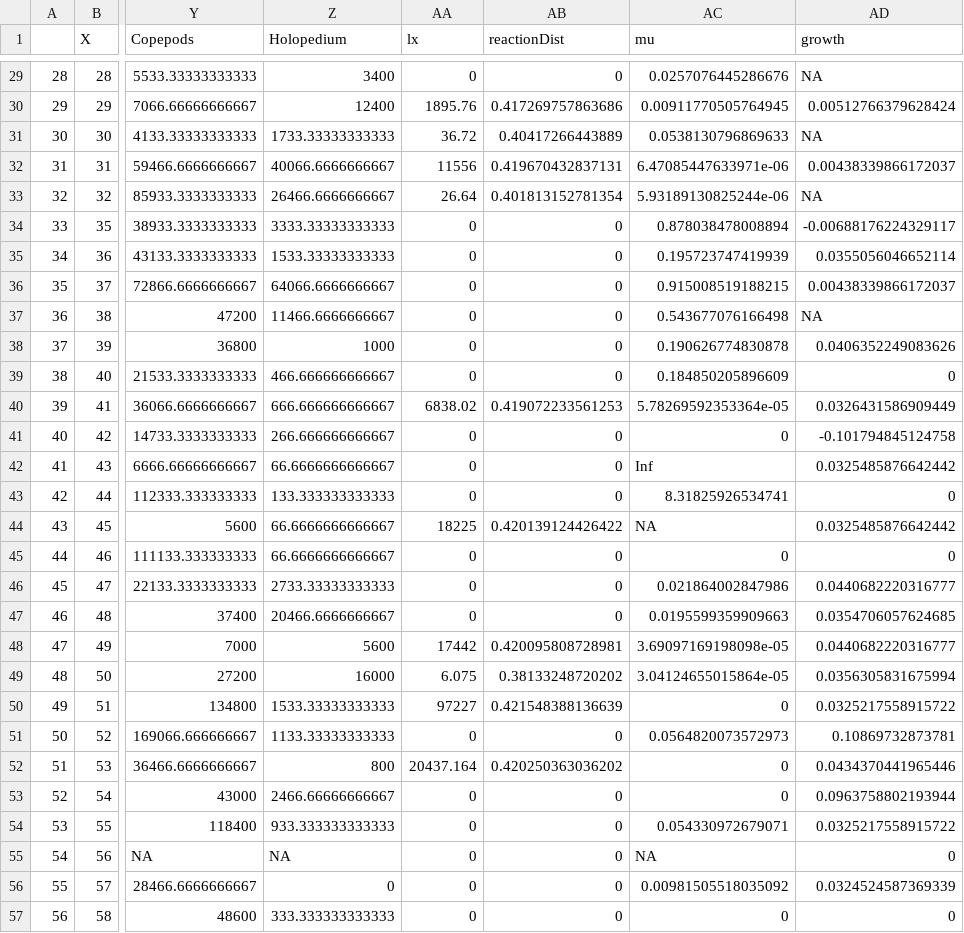
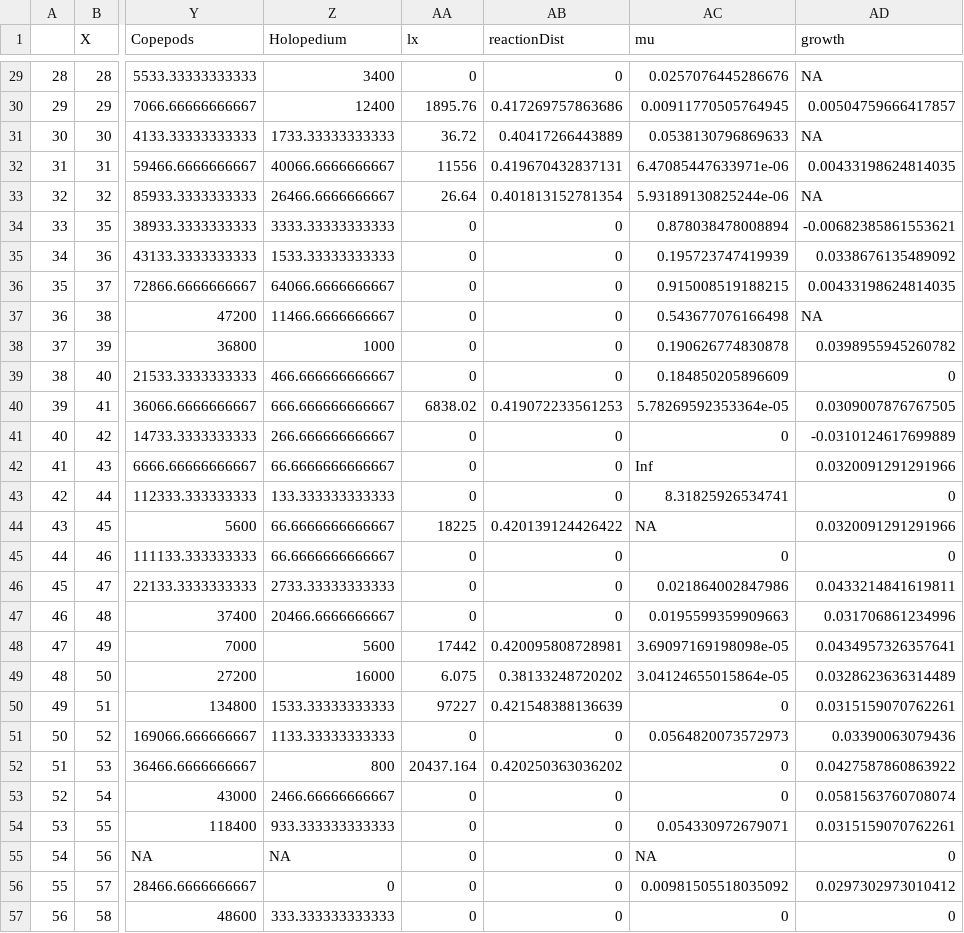
Before and after one commit to pkelly13/Zoop-Fitness-Model, a CSV file: fitnessModel_parameters.csv, drawn as a sheet; only a part is shown, gaps mark what is left out; the diff covers the shown part only; the diff names each change by its address in the sheet, - before the commit and + after, or states it on an @@ line.

Commit message:
changed the way the indluence of DO on zooplankton growth was calculated - from Homer and Wallace rather than from Koh et al

```diff
--- a/fitnessModel_parameters.csv
+++ b/fitnessModel_parameters.csv
-AD30 (growth): 0.00512766379628424
+AD30 (growth): 0.00504759666417857
-AD32 (growth): 0.00438339866172037
+AD32 (growth): 0.00433198624814035
-AD34 (growth): -0.00688176224329117
+AD34 (growth): -0.00682385861553621
-AD35 (growth): 0.0355056046652114
+AD35 (growth): 0.0338676135489092
-AD36 (growth): 0.00438339866172037
+AD36 (growth): 0.00433198624814035
-AD38 (growth): 0.0406352249083626
+AD38 (growth): 0.0398955945260782
-AD40 (growth): 0.0326431586909449
+AD40 (growth): 0.0309007876767505
-AD41 (growth): -0.101794845124758
+AD41 (growth): -0.0310124617699889
-AD42 (growth): 0.0325485876642442
+AD42 (growth): 0.0320091291291966
-AD44 (growth): 0.0325485876642442
+AD44 (growth): 0.0320091291291966
-AD46 (growth): 0.0440682220316777
+AD46 (growth): 0.0433214841619811
-AD47 (growth): 0.0354706057624685
+AD47 (growth): 0.031706861234996
-AD48 (growth): 0.0440682220316777
+AD48 (growth): 0.0434957326357641
-AD49 (growth): 0.0356305831675994
+AD49 (growth): 0.0328623636314489
-AD50 (growth): 0.0325217558915722
+AD50 (growth): 0.0315159070762261
-AD51 (growth): 0.10869732873781
+AD51 (growth): 0.03390063079436
-AD52 (growth): 0.0434370441965446
+AD52 (growth): 0.0427587860863922
-AD53 (growth): 0.0963758802193944
+AD53 (growth): 0.0581563760708074
-AD54 (growth): 0.0325217558915722
+AD54 (growth): 0.0315159070762261
-AD56 (growth): 0.0324524587369339
+AD56 (growth): 0.0297302973010412
```
Also changed, not shown: 76 edited cells elsewhere in this file, 3 other files.
